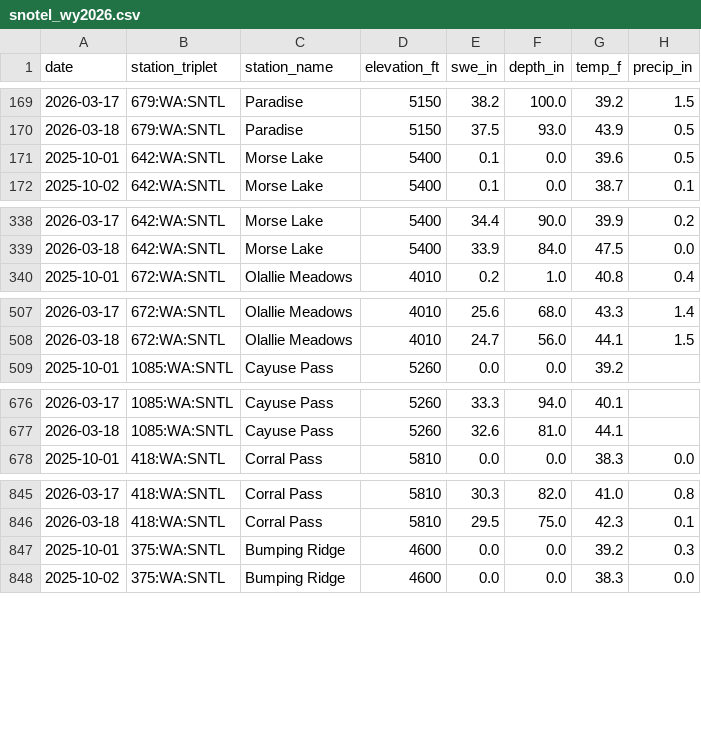
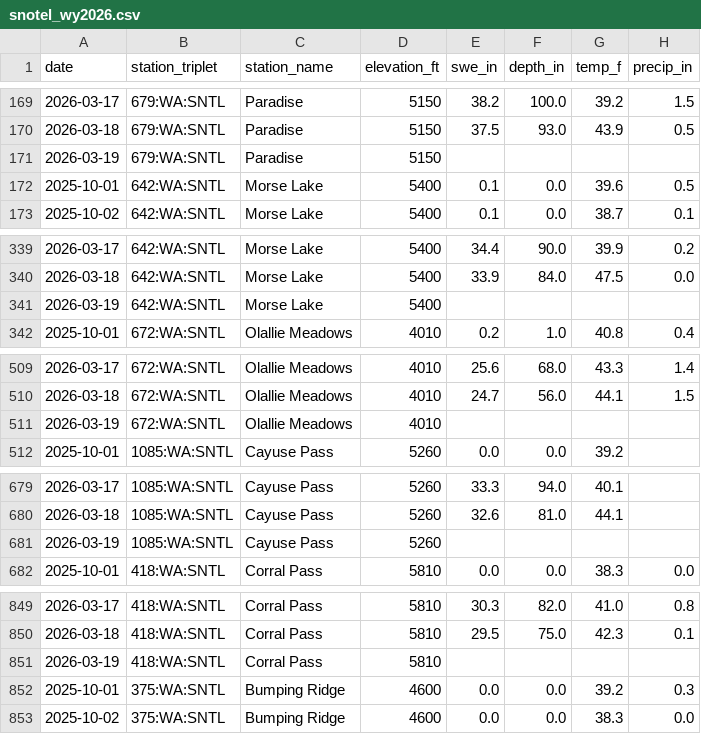
Before and after one commit to bdgroves/rainier-snowpack, a CSV file: data/processed/snotel_wy2026.csv, drawn as a sheet; only a part is shown, gaps mark what is left out; the diff covers the shown part only.

```diff
--- a/data/processed/snotel_wy2026.csv
+++ b/data/processed/snotel_wy2026.csv
@@ -170,2 +170,3 @@ date,station_triplet,station_name,elevation_ft,swe_in,depth_in,temp_f,precip_in
 2026-03-18,679:WA:SNTL,Paradise,5150,37.5,93.0,43.9,0.5
+2026-03-19,679:WA:SNTL,Paradise,5150,,,,
 2025-10-01,642:WA:SNTL,Morse Lake,5400,0.1,0.0,39.6,0.5
@@ -339,2 +340,3 @@ date,station_triplet,station_name,elevation_ft,swe_in,depth_in,temp_f,precip_in
 2026-03-18,642:WA:SNTL,Morse Lake,5400,33.9,84.0,47.5,0.0
+2026-03-19,642:WA:SNTL,Morse Lake,5400,,,,
 2025-10-01,672:WA:SNTL,Olallie Meadows,4010,0.2,1.0,40.8,0.4
@@ -508,2 +510,3 @@ date,station_triplet,station_name,elevation_ft,swe_in,depth_in,temp_f,precip_in
 2026-03-18,672:WA:SNTL,Olallie Meadows,4010,24.7,56.0,44.1,1.5
+2026-03-19,672:WA:SNTL,Olallie Meadows,4010,,,,
 2025-10-01,1085:WA:SNTL,Cayuse Pass,5260,0.0,0.0,39.2,
@@ -677,2 +680,3 @@ date,station_triplet,station_name,elevation_ft,swe_in,depth_in,temp_f,precip_in
 2026-03-18,1085:WA:SNTL,Cayuse Pass,5260,32.6,81.0,44.1,
+2026-03-19,1085:WA:SNTL,Cayuse Pass,5260,,,,
 2025-10-01,418:WA:SNTL,Corral Pass,5810,0.0,0.0,38.3,0.0
@@ -846,2 +850,3 @@ date,station_triplet,station_name,elevation_ft,swe_in,depth_in,temp_f,precip_in
 2026-03-18,418:WA:SNTL,Corral Pass,5810,29.5,75.0,42.3,0.1
+2026-03-19,418:WA:SNTL,Corral Pass,5810,,,,
 2025-10-01,375:WA:SNTL,Bumping Ridge,4600,0.0,0.0,39.2,0.3
```
Also changed, not shown: 2 added rows elsewhere in this file, data/processed/station_latest_stats.csv, 15 other files.
